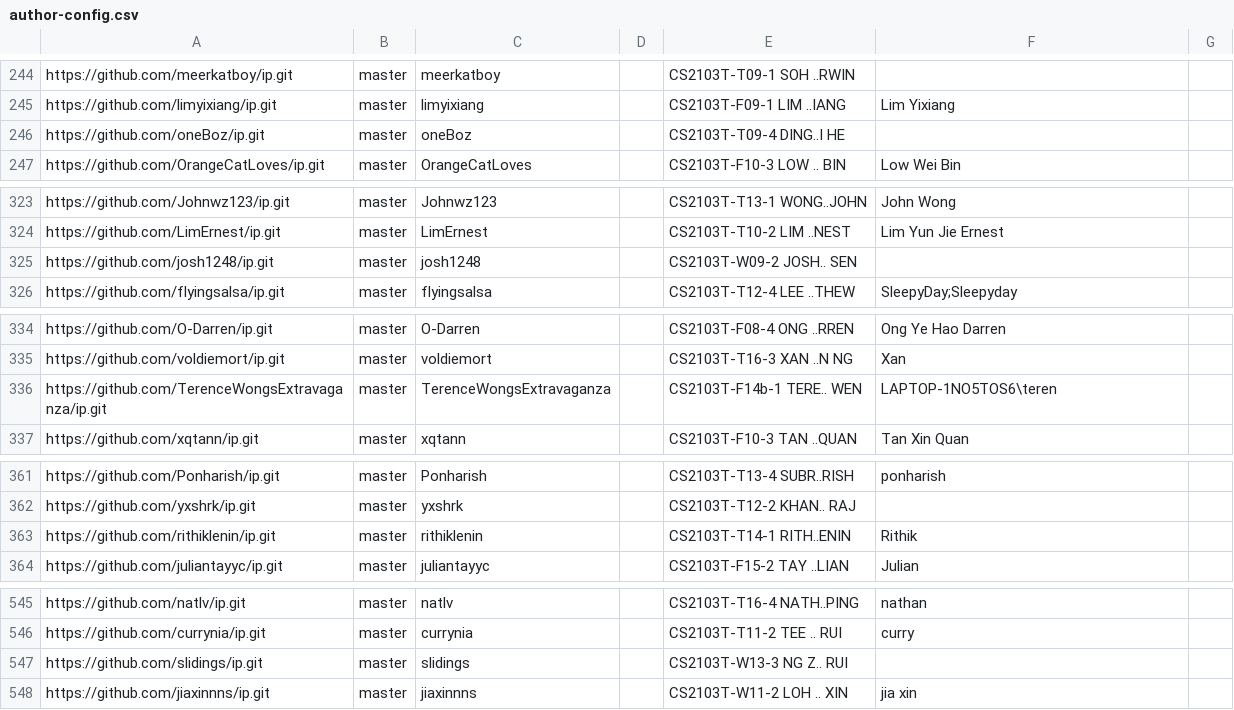
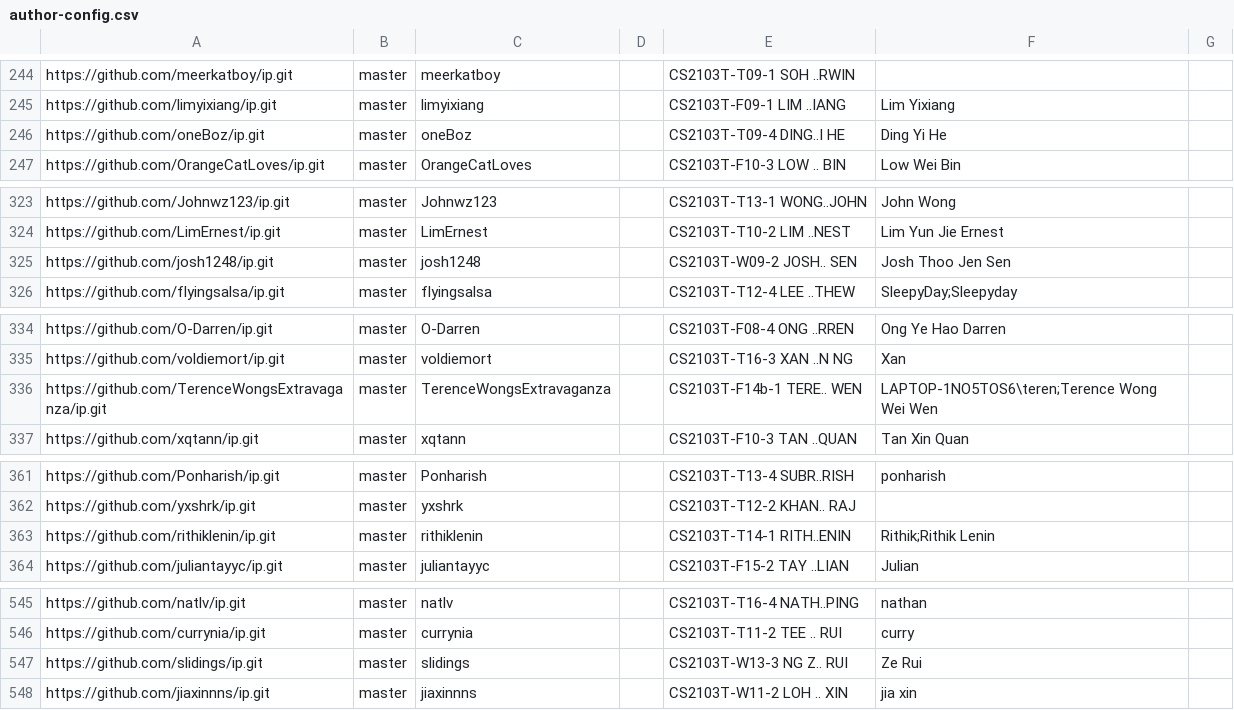
Before and after one commit to nus-cs2103-AY2425S1/ip-dashboard, a CSV file: configs/author-config.csv, drawn as a sheet; only a part is shown, gaps mark what is left out; the diff covers the shown part only.

```diff
--- a/configs/author-config.csv
+++ b/configs/author-config.csv
@@ -245,3 +245,3 @@ https://github.com/meerkatboy/ip.git,master,meerkatboy,,CS2103T-T09-1 SOH ..RWIN
 https://github.com/limyixiang/ip.git,master,limyixiang,,CS2103T-F09-1 LIM ..IANG,Lim Yixiang,
-https://github.com/oneBoz/ip.git,master,oneBoz,,CS2103T-T09-4 DING..I HE,,
+https://github.com/oneBoz/ip.git,master,oneBoz,,CS2103T-T09-4 DING..I HE,Ding Yi He,
 https://github.com/OrangeCatLoves/ip.git,master,OrangeCatLoves,,CS2103T-F10-3 LOW .. BIN,Low Wei Bin,
@@ -324,3 +324,3 @@ https://github.com/Johnwz123/ip.git,master,Johnwz123,,CS2103T-T13-1 WONG..JOHN,J
 https://github.com/LimErnest/ip.git,master,LimErnest,,CS2103T-T10-2 LIM ..NEST,Lim Yun Jie Ernest,
-https://github.com/josh1248/ip.git,master,josh1248,,CS2103T-W09-2 JOSH.. SEN,,
+https://github.com/josh1248/ip.git,master,josh1248,,CS2103T-W09-2 JOSH.. SEN,Josh Thoo Jen Sen,
 https://github.com/flyingsalsa/ip.git,master,flyingsalsa,,CS2103T-T12-4 LEE ..THEW,SleepyDay;Sleepyday,
@@ -335,3 +335,3 @@ https://github.com/O-Darren/ip.git,master,O-Darren,,CS2103T-F08-4 ONG ..RREN,Ong
 https://github.com/voldiemort/ip.git,master,voldiemort,,CS2103T-T16-3 XAN ..N NG,Xan,
-https://github.com/TerenceWongsExtravaganza/ip.git,master,TerenceWongsExtravaganza,,CS2103T-F14b-1 TERE.. WEN,LAPTOP-1NO5TOS6\teren,
+https://github.com/TerenceWongsExtravaganza/ip.git,master,TerenceWongsExtravaganza,,CS2103T-F14b-1 TERE.. WEN,LAPTOP-1NO5TOS6\teren;Terence Wong Wei Wen,
 https://github.com/xqtann/ip.git,master,xqtann,,CS2103T-F10-3 TAN ..QUAN,Tan Xin Quan,
@@ -362,3 +362,3 @@ https://github.com/Ponharish/ip.git,master,Ponharish,,CS2103T-T13-4 SUBR..RISH,p
 https://github.com/yxshrk/ip.git,master,yxshrk,,CS2103T-T12-2 KHAN.. RAJ,,
-https://github.com/rithiklenin/ip.git,master,rithiklenin,,CS2103T-T14-1 RITH..ENIN,Rithik,
+https://github.com/rithiklenin/ip.git,master,rithiklenin,,CS2103T-T14-1 RITH..ENIN,Rithik;Rithik Lenin,
 https://github.com/juliantayyc/ip.git,master,juliantayyc,,CS2103T-F15-2 TAY ..LIAN,Julian,
@@ -546,3 +546,3 @@ https://github.com/natlv/ip.git,master,natlv,,CS2103T-T16-4 NATH..PING,nathan,
 https://github.com/currynia/ip.git,master,currynia,,CS2103T-T11-2 TEE .. RUI,curry,
-https://github.com/slidings/ip.git,master,slidings,,CS2103T-W13-3 NG Z.. RUI,,
+https://github.com/slidings/ip.git,master,slidings,,CS2103T-W13-3 NG Z.. RUI,Ze Rui,
 https://github.com/jiaxinnns/ip.git,master,jiaxinnns,,CS2103T-W11-2 LOH .. XIN,jia xin,
```
Also changed, not shown: 7 edited cells elsewhere in this file.
